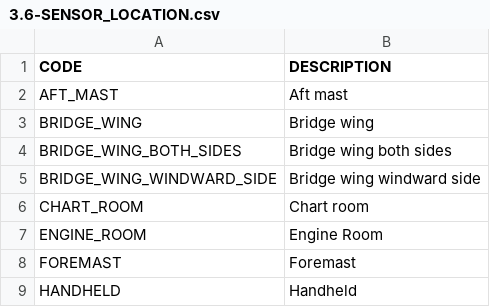
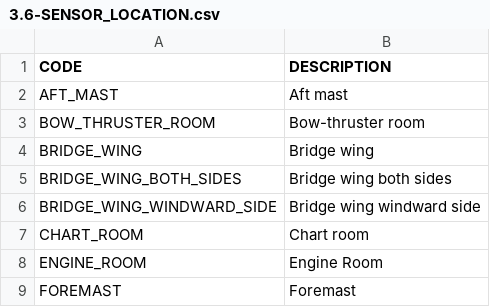
Before and after one commit to OceanOPS/sot-metadata, a CSV file: tables/3.6-SENSOR_LOCATION.csv, drawn as a sheet; only a part is shown; the shorter side is filled out with more unchanged rows; the diff names each change by its address in the sheet, - before the commit and + after, or states it on an @@ line.

Commit message:
Update 3.6-SENSOR_LOCATION.csv

```diff
--- a/tables/3.6-SENSOR_LOCATION.csv
+++ b/tables/3.6-SENSOR_LOCATION.csv
+row 3: BOW_THRUSTER_ROOM | Bow-thruster room
```
